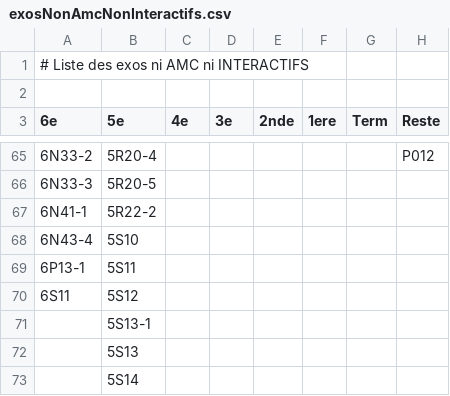
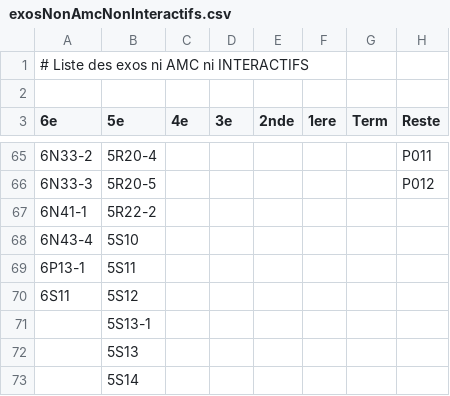
Before and after one commit to mathalea/mathalea, a CSV file: src/csv/exosNonAmcNonInteractifs.csv, drawn as a sheet; only a part is shown, gaps mark what is left out; the diff covers the shown part only.

```diff
--- a/src/csv/exosNonAmcNonInteractifs.csv
+++ b/src/csv/exosNonAmcNonInteractifs.csv
@@ -65,3 +65,3 @@
-6N33-2,5R20-4,,,,,,P012
-6N33-3,5R20-5,,,,,,
+6N33-2,5R20-4,,,,,,P011
+6N33-3,5R20-5,,,,,,P012
 6N41-1,5R22-2,,,,,,
```
Also changed, not shown: 25 edited cells elsewhere in this file, 10 other files.
